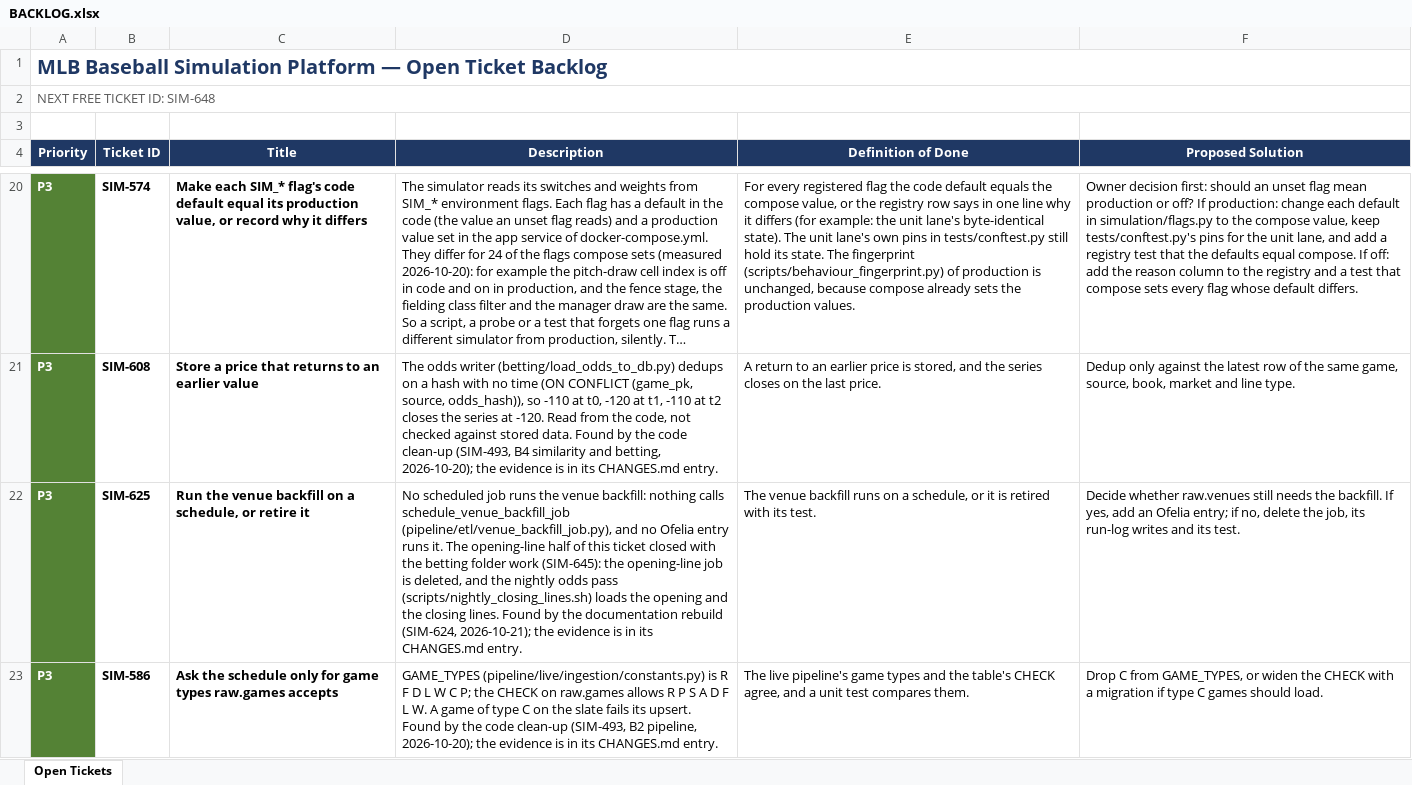
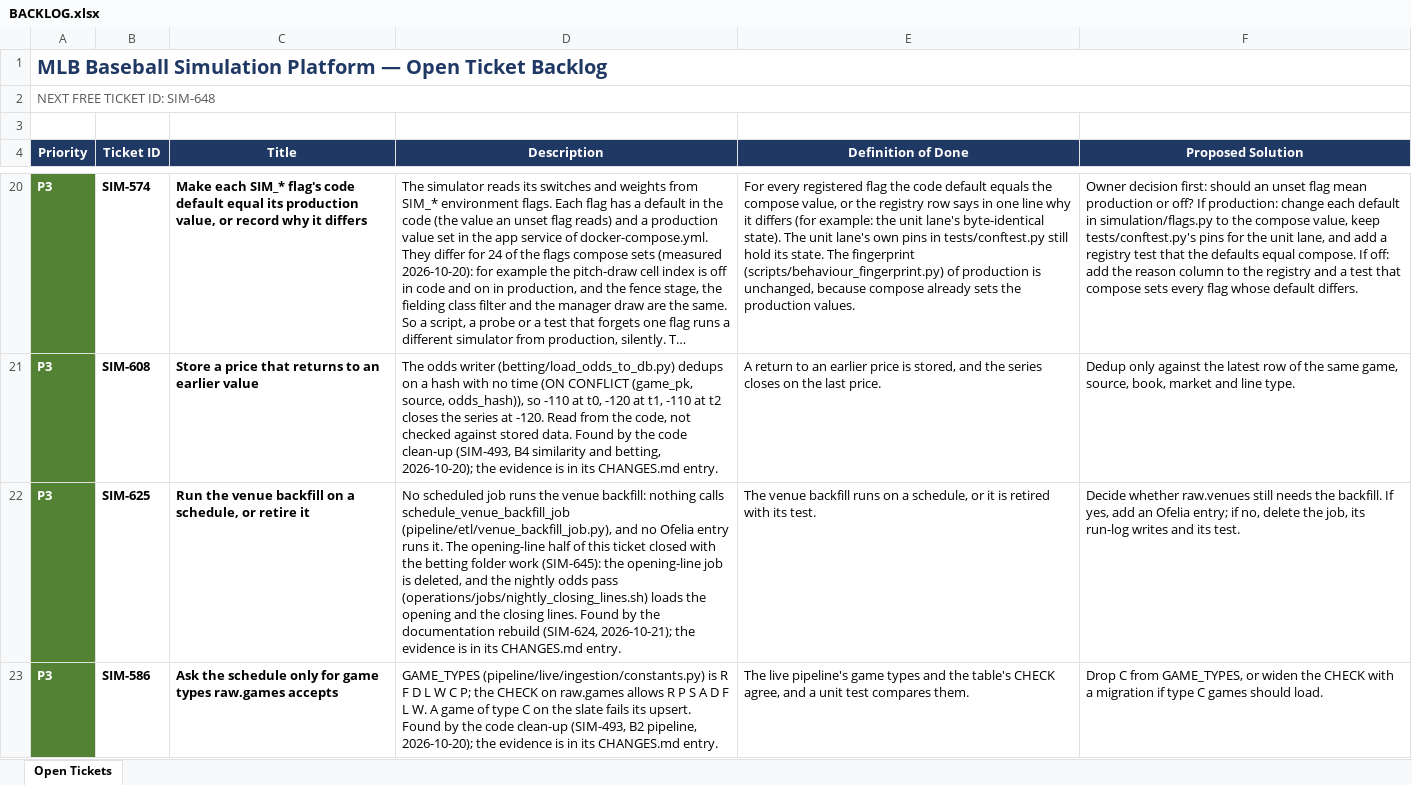
Before and after one commit to gmelick/baseball_simulator_v2, an Excel workbook: BACKLOG.xlsx, sheet Open Tickets, drawn as a sheet; only a part is shown, gaps mark what is left out; long unchanged cells end in …; values as stored, in another font and other column widths than the file's, no borders; table styles not drawn; the diff covers the shown part only; the diff names each change by its address in the sheet, - before the commit and + after, or states it on an @@ line.

```diff
--- a/BACKLOG.xlsx (sheet Open Tickets)
+++ b/BACKLOG.xlsx (sheet Open Tickets)
-D22 (Description): …odds pass (scripts/nightly_closing_lines.sh) loads the…
+D22 (Description): …odds pass (operations/jobs/nightly_closing_lines.sh) loads the…
```
Also changed, not shown: 3 edited cells elsewhere in this sheet, 33 other files.
